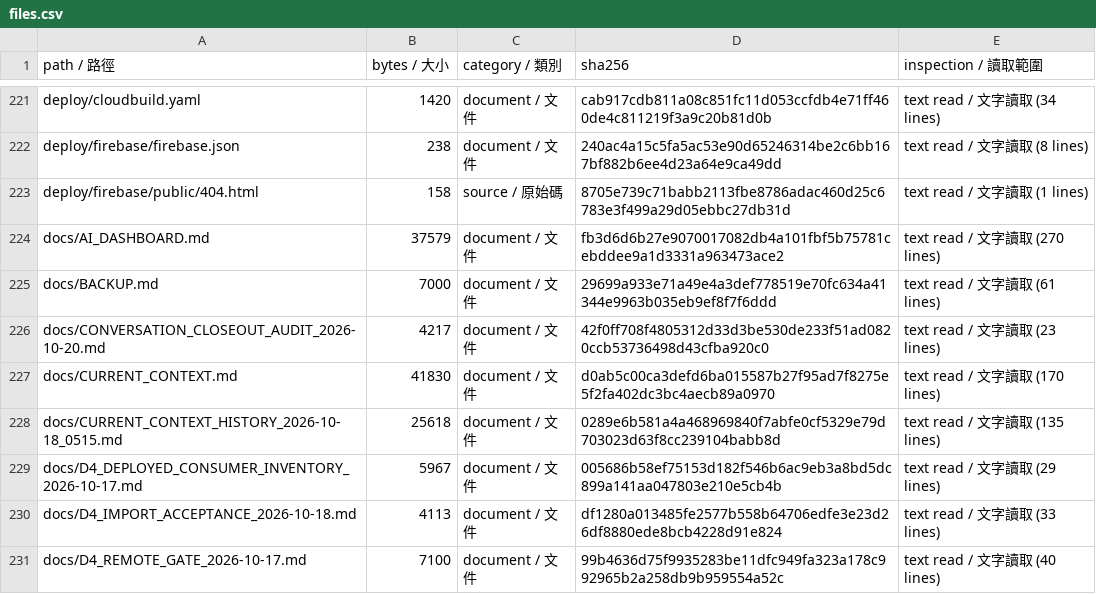
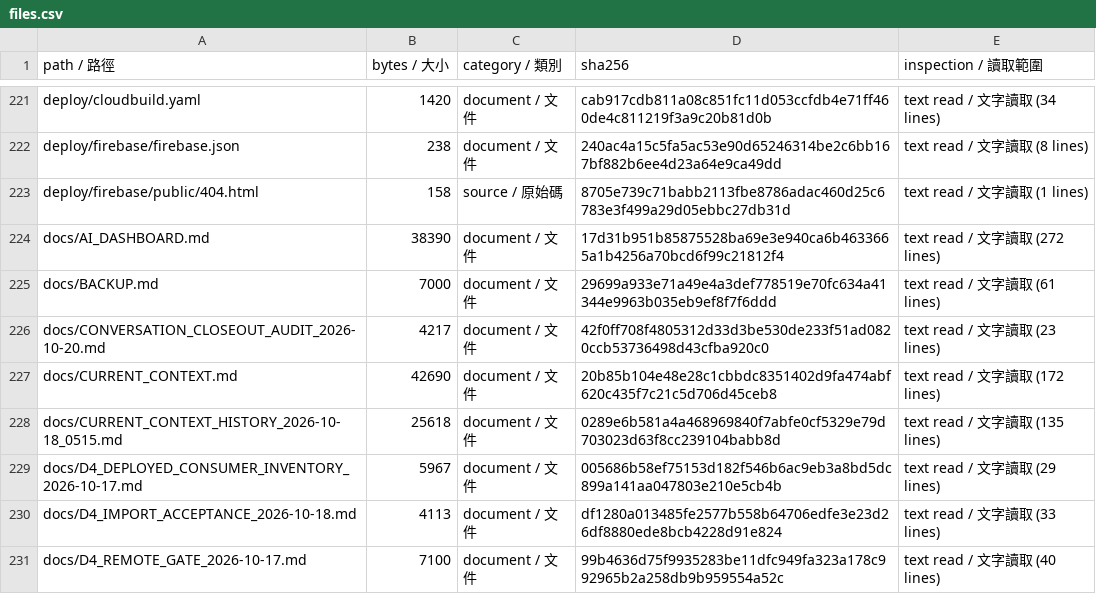
Before and after one commit to SamWang61/LLM_PJ, a CSV file: docs/inventory/files.csv, drawn as a sheet; only a part is shown, gaps mark what is left out; the diff covers the shown part only.

```diff
--- a/docs/inventory/files.csv
+++ b/docs/inventory/files.csv
@@ -223,6 +223,6 @@ deploy/firebase/firebase.json,238,document / 文件,240ac4a15c5fa5ac53e90d652463
 deploy/firebase/public/404.html,158,source / 原始碼,8705e739c71babb2113fbe8786adac460d25c6783e3f499a29d05ebbc27db31d,text read / 文字讀取 (1 lines)
-docs/AI_DASHBOARD.md,37579,document / 文件,fb3d6d6b27e9070017082db4a101fbf5b75781cebddee9a1d3331a963473ace2,text read / 文字讀取 (270 lines)
+docs/AI_DASHBOARD.md,38390,document / 文件,17d31b951b85875528ba69e3e940ca6b4633665a1b4256a70bcd6f99c21812f4,text read / 文字讀取 (272 lines)
 docs/BACKUP.md,7000,document / 文件,29699a933e71a49e4a3def778519e70fc634a41344e9963b035eb9ef8f7f6ddd,text read / 文字讀取 (61 lines)
 docs/CONVERSATION_CLOSEOUT_AUDIT_2026-10-20.md,4217,document / 文件,42f0ff708f4805312d33d3be530de233f51ad0820ccb53736498d43cfba920c0,text read / 文字讀取 (23 lines)
-docs/CURRENT_CONTEXT.md,41830,document / 文件,d0ab5c00ca3defd6ba015587b27f95ad7f8275e5f2fa402dc3bc4aecb89a0970,text read / 文字讀取 (170 lines)
+docs/CURRENT_CONTEXT.md,42690,document / 文件,20b85b104e48e28c1cbbdc8351402d9fa474abf620c435f7c21c5d706d45ceb8,text read / 文字讀取 (172 lines)
 docs/CURRENT_CONTEXT_HISTORY_2026-10-18_0515.md,25618,document / 文件,0289e6b581a4a468969840f7abfe0cf5329e79d703023d63f8cc239104babb8d,text read / 文字讀取 (135 lines)
```
Also changed, not shown: 15 edited cells elsewhere in this file, 21 other files.
